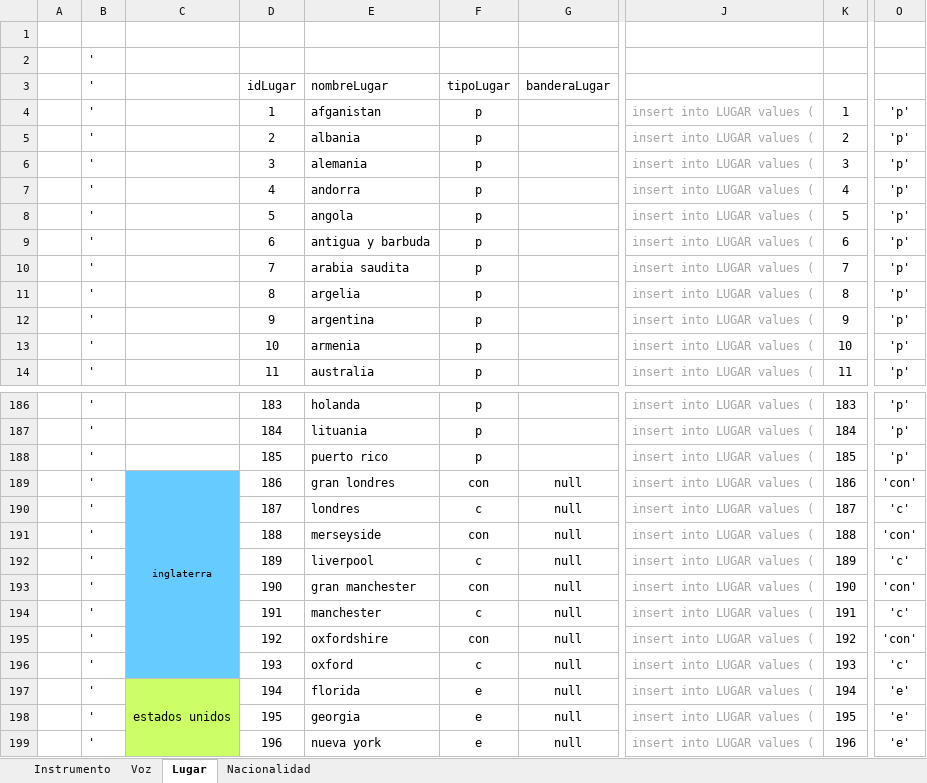
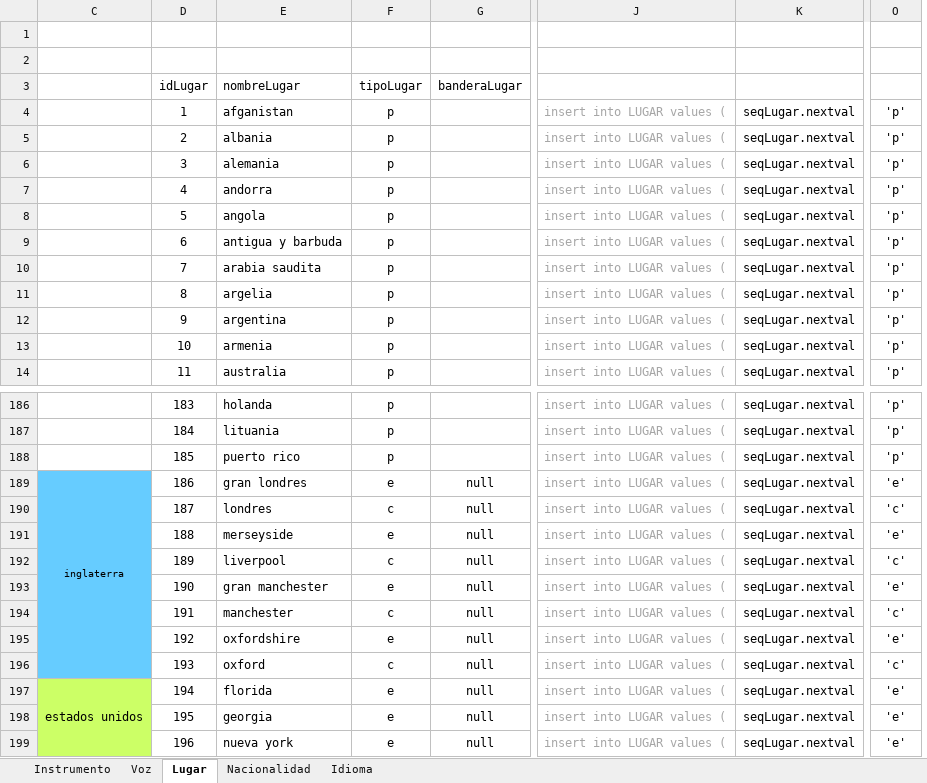
Before and after one commit to Isaac6702/base-de-datos-proy-isaackaremali, an Excel workbook: inserts con tabla.xlsx, sheet Lugar, drawn as a sheet; only a part is shown, gaps mark what is left out; values as stored, in another font and other column widths than the file's, no borders; table styles not drawn; removed rows and columns are numbered as before the commit, all else as after; the diff names each change by its address in the sheet, - before the commit and + after, or states it on an @@ line.

```diff
--- a/inserts con tabla.xlsx (sheet Lugar)
+++ b/inserts con tabla.xlsx (sheet Lugar)
+sheet tab: Idioma
@@ column A hidden, empty @@
@@ column B hidden, rows 2-14: all '; rows 186-199: all ' @@
-column K, rows 4-14: 1 | 2 | 3 | 4 | 5 | 6 | 7 | 8 | 9 | 10 | 11; rows 186-199: 183 | 184 | 185 | 186 | 187 | 188 | 189 | 190 | 191 | 192 | 193 | 194 | 195 | 196
+column K, rows 4-14: all seqLugar.nextval; rows 186-199: all seqLugar.nextval
-F189: con
+F189: e
-O189: 'con'
+O189: 'e'
-F191: con
+F191: e
-O191: 'con'
+O191: 'e'
-F193: con
+F193: e
-O193: 'con'
+O193: 'e'
-F195: con
+F195: e
-O195: 'con'
+O195: 'e'
```
Also changed, not shown: sheet Nacionalidad, sheet Instrumento, sheet Voz, 1 other file.
